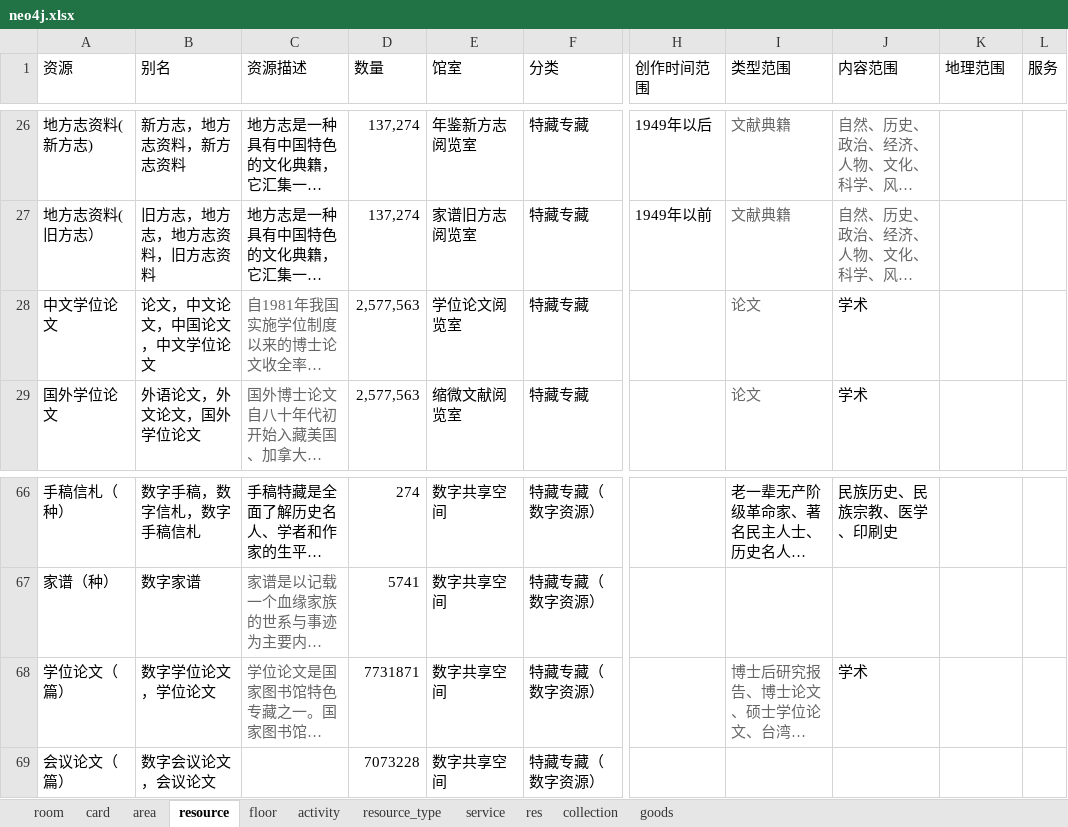
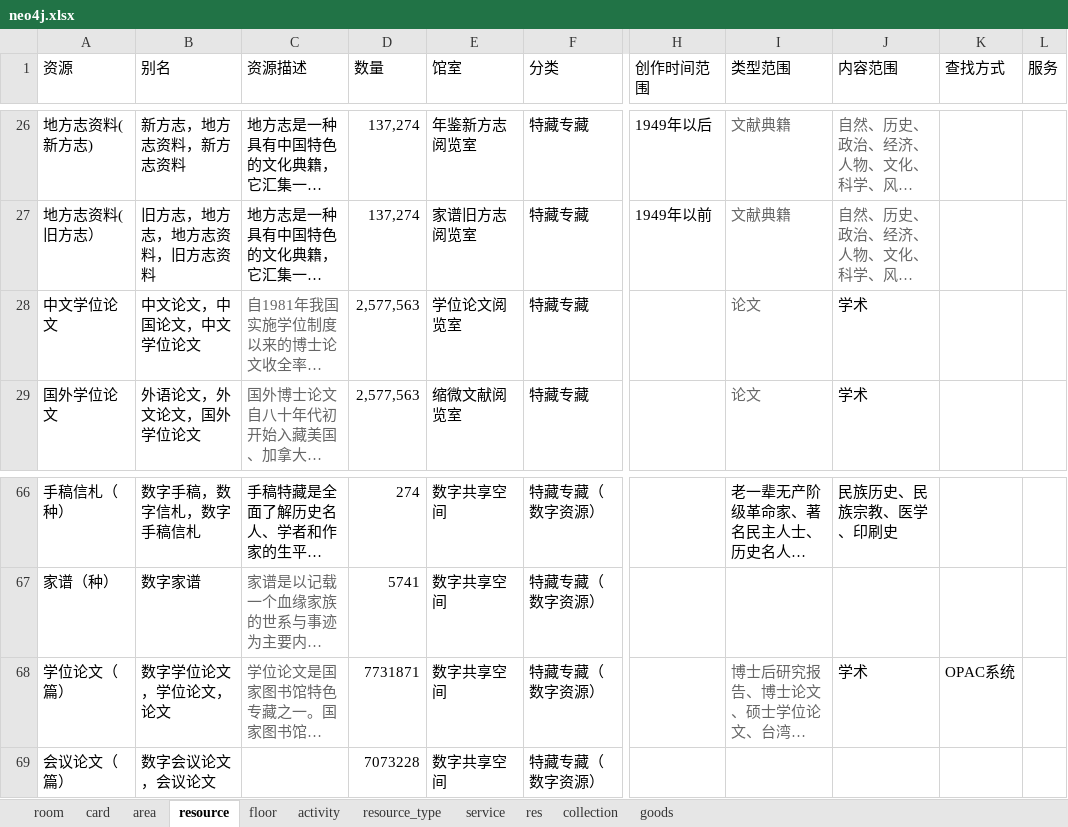
Before and after one commit to llllxf/libot, an Excel workbook: backend/resource/neo4j.xlsx, sheet resource, drawn as a sheet; only a part is shown, gaps mark what is left out; long unchanged cells end in …; values as stored, in another font and other column widths than the file's, no borders; the diff names each change by its address in the sheet, - before the commit and + after, or states it on an @@ line.

```diff
--- a/backend/resource/neo4j.xlsx (sheet resource)
+++ b/backend/resource/neo4j.xlsx (sheet resource)
-K1: 地理范围
+K1: 查找方式
-B28 (别名): 论文，中文论文，中国论文，中文学位论文
+B28 (别名): 中文论文，中国论文，中文学位论文
-B68 (别名): 数字学位论文，学位论文
+B68 (别名): 数字学位论文，学位论文，论文
-K68 (查找方式): (empty)
+K68 (查找方式): OPAC系统
```
Also changed, not shown: sheet service, sheet room, sheet resource_type, 29 other files.
